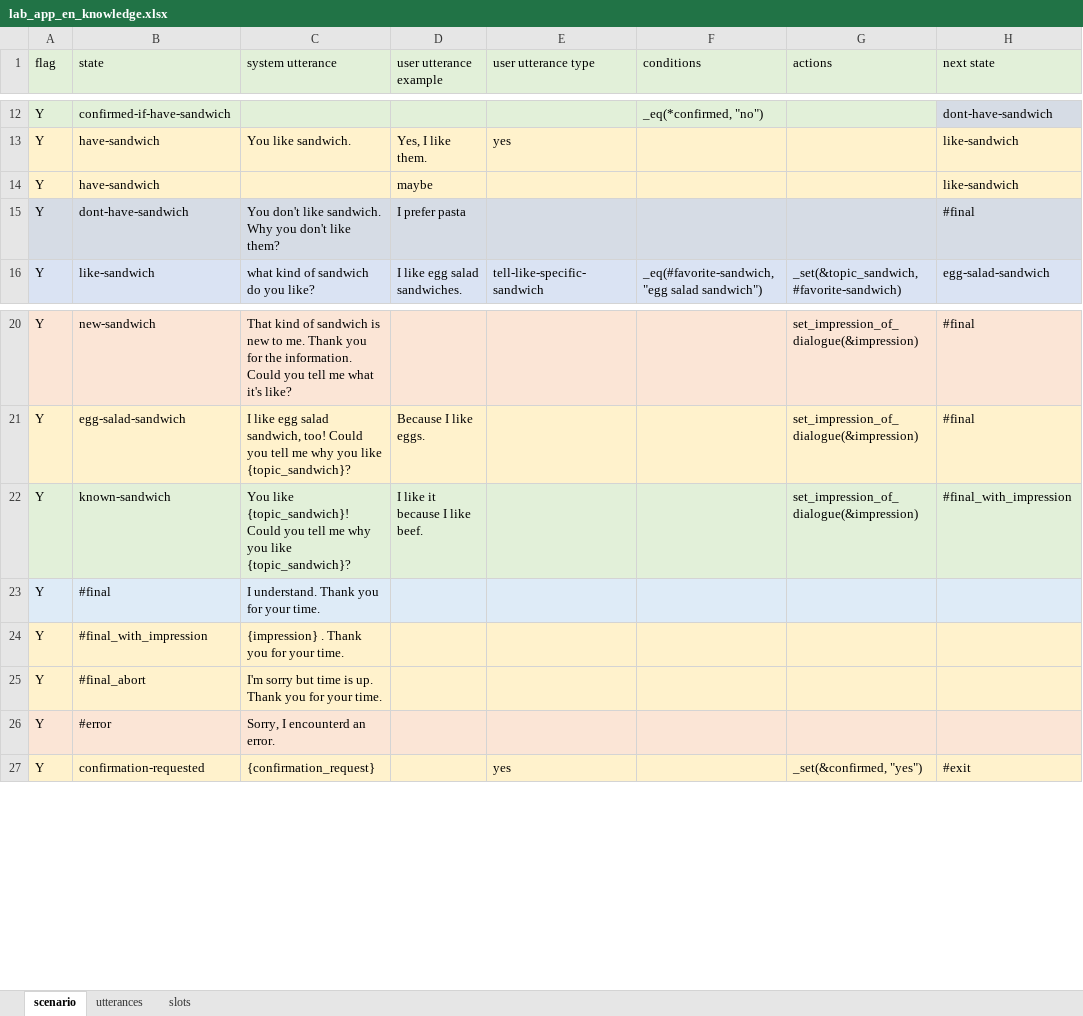
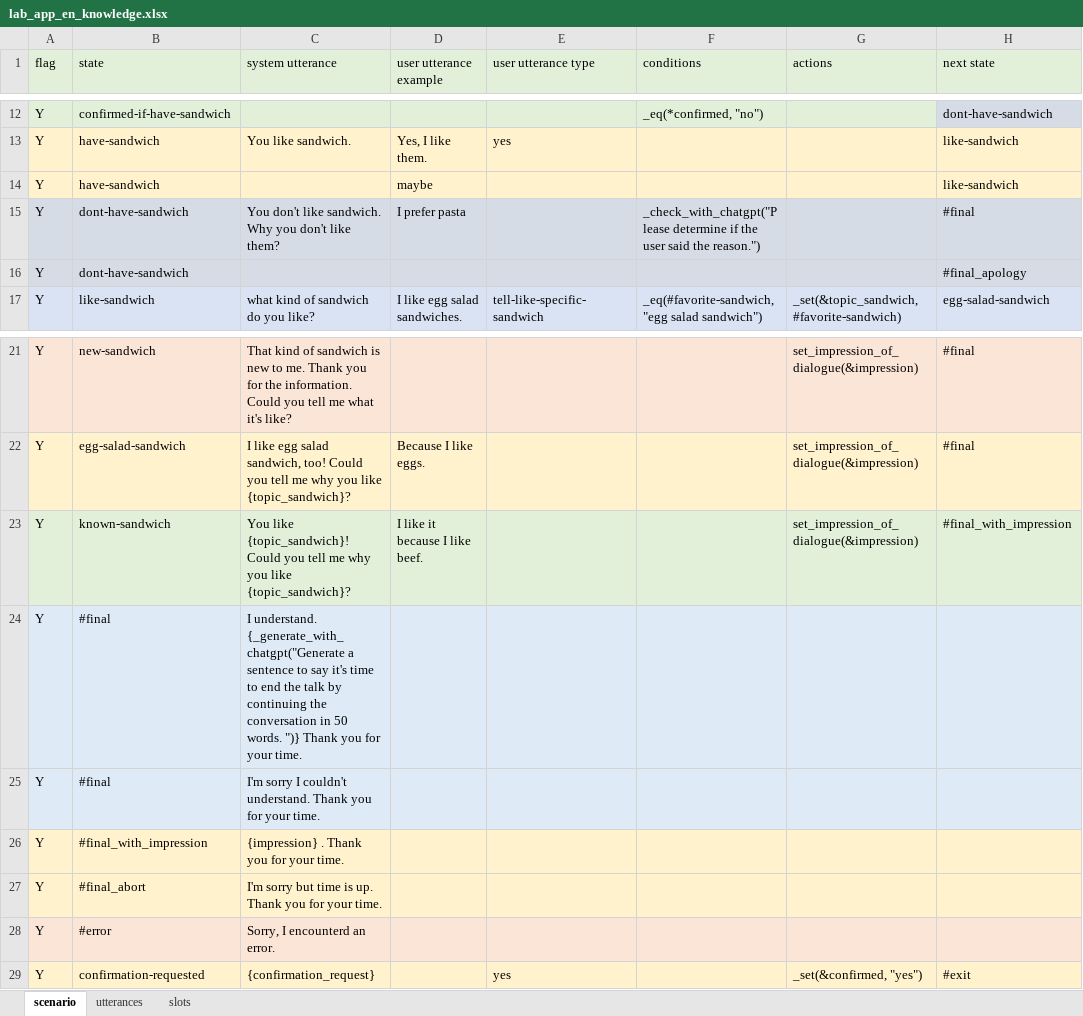
Before and after one commit to c4a-ri/dialbb, an Excel workbook: sample_apps/lab_app_en/lab_app_en_knowledge.xlsx, sheet scenario, drawn as a sheet; only a part is shown, gaps mark what is left out; values as stored, in another font and other column widths than the file's, no borders; addresses are those after the commit; the diff names each change by its address in the sheet, - before the commit and + after, or states it on an @@ line.

```diff
--- a/sample_apps/lab_app_en/lab_app_en_knowledge.xlsx (sheet scenario)
+++ b/sample_apps/lab_app_en/lab_app_en_knowledge.xlsx (sheet scenario)
-F15 (conditions): (empty)
+F15 (conditions): _check_with_chatgpt("Please determine if the user said the reason.")
+row 16: Y | dont-have-sandwich |  |  |  |  |  | #final_apology
+row 24: Y | #final | I understand. {_generate_with_chatgpt("Generate a sentence to say it's time to end the talk by continuing the conversation in 50 words. ")} Thank you for your time.
-C25 (system utterance): I understand. Thank…
+C25 (system utterance): I'm sorry I couldn't understand. Thank…
```
Also changed, not shown: sample_apps/lab_app_ja/lab_app_ja_knowledge.xlsx, 1 other file.
